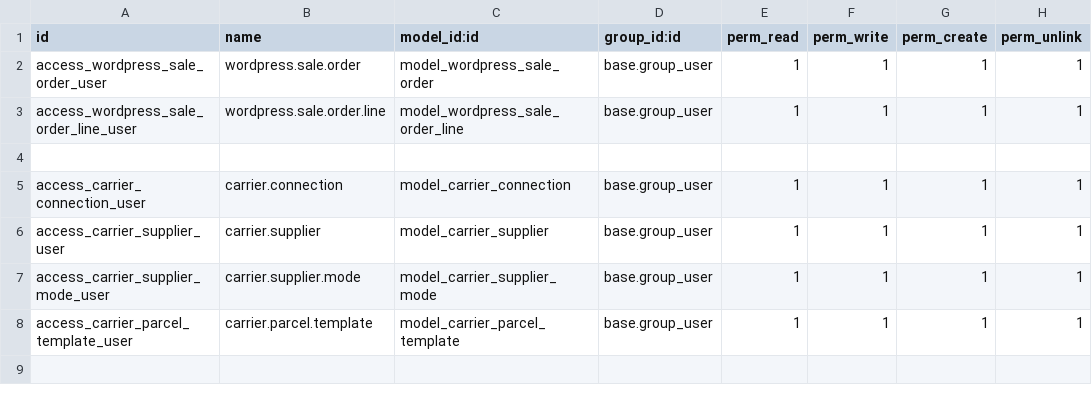
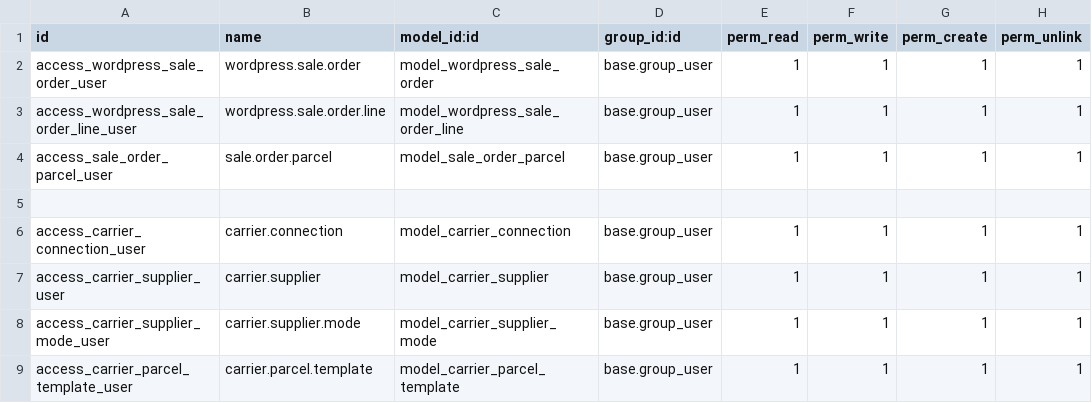
Before and after one commit to Micronaet/micronaet-wordpress, a CSV file: wp_order/security/ir.model.access.csv, drawn as a sheet.

Commit message:
generic bugfix (fast message)

```diff
--- a/wp_order/security/ir.model.access.csv
+++ b/wp_order/security/ir.model.access.csv
@@ -3,2 +3,3 @@ access_wordpress_sale_order_user,wordpress.sale.order,model_wordpress_sale_order
 access_wordpress_sale_order_line_user,wordpress.sale.order.line,model_wordpress_sale_order_line,base.group_user,1,1,1,1
+access_sale_order_parcel_user,sale.order.parcel,model_sale_order_parcel,base.group_user,1,1,1,1
 
```
